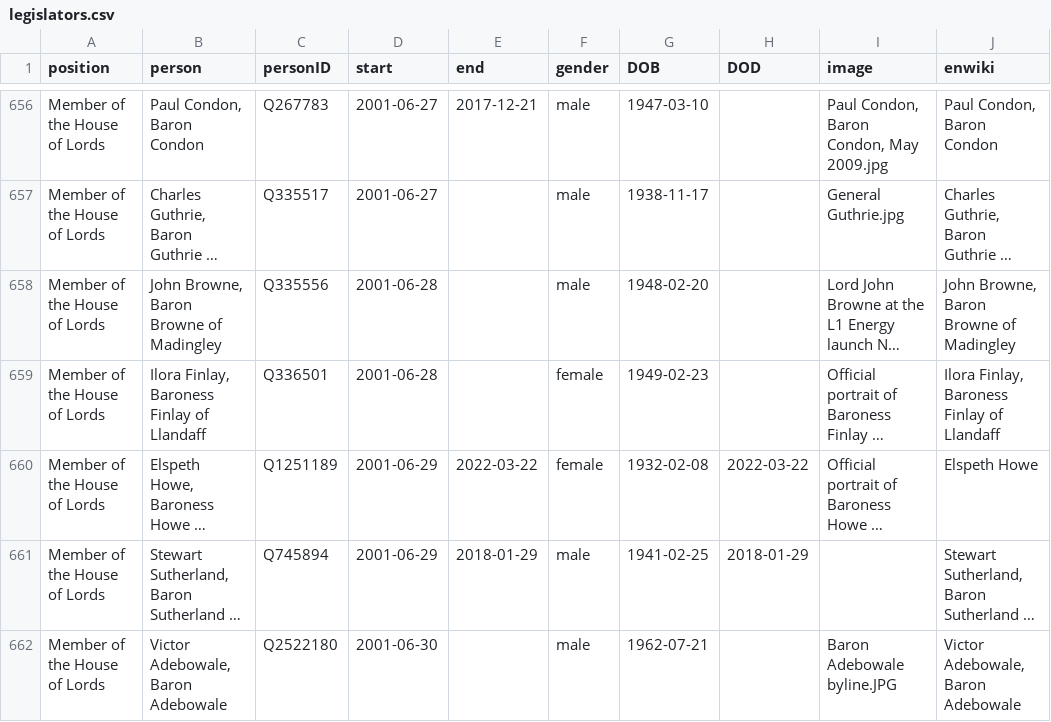
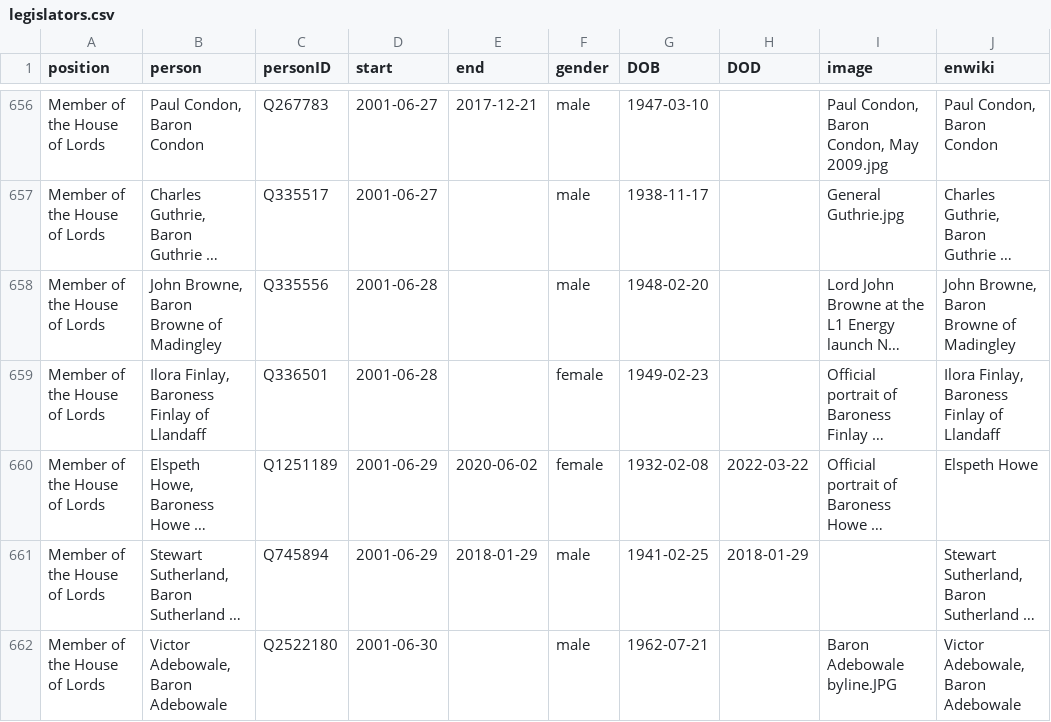
Before and after one commit to every-politician-scrapers/united-kingdom-cabinet, a CSV file: html/legislators.csv, drawn as a sheet; only a part is shown, gaps mark what is left out; long unchanged cells end in …; the diff names each change by its address in the sheet, - before the commit and + after, or states it on an @@ line.

```diff
--- a/html/legislators.csv
+++ b/html/legislators.csv
-E660 (end): 2022-03-22
+E660 (end): 2020-06-02
```
Also changed, not shown: html/family.csv.
